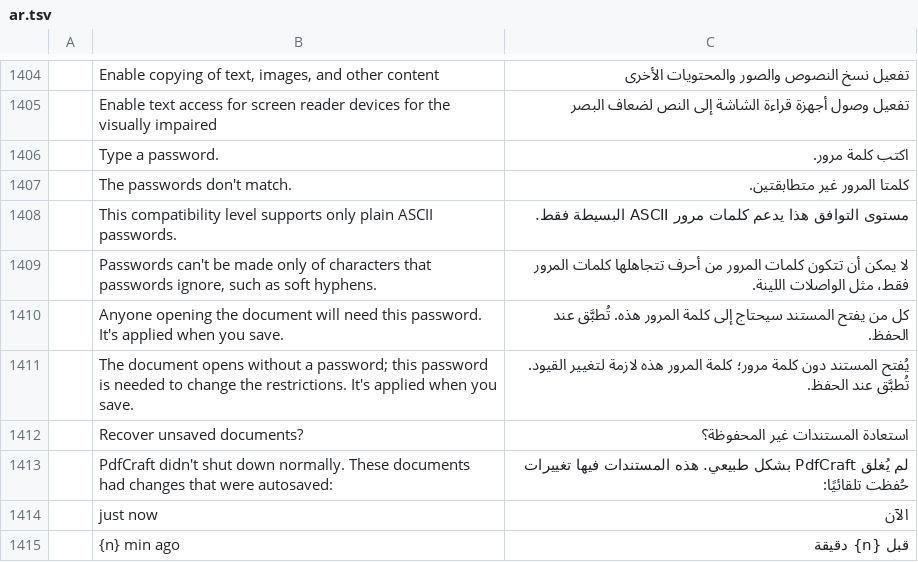
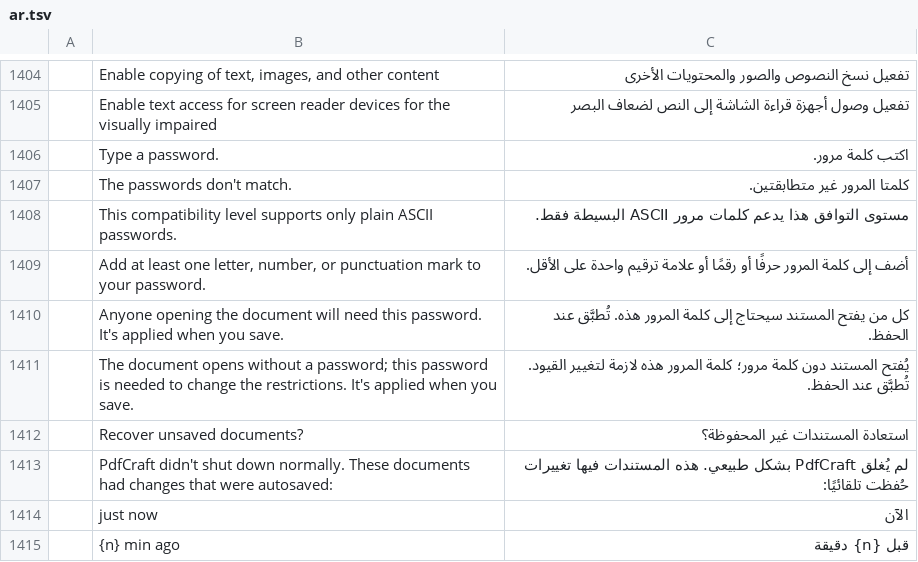
Before and after one commit to OddTony/clone.pdfcraft, a TSV file: crates/ui-egui/src/i18n/ar.tsv, drawn as a sheet; only a part is shown, gaps mark what is left out.

```diff
--- a/crates/ui-egui/src/i18n/ar.tsv
+++ b/crates/ui-egui/src/i18n/ar.tsv
@@ -1408,3 +1408,3 @@
 	This compatibility level supports only plain ASCII passwords.	مستوى التوافق هذا يدعم كلمات مرور ASCII البسيطة فقط.
-	Passwords can't be made only of characters that passwords ignore, such as soft hyphens.	لا يمكن أن تتكون كلمات المرور من أحرف تتجاهلها كلمات المرور فقط، مثل الواصلات اللينة.
+	Add at least one letter, number, or punctuation mark to your password.	أضف إلى كلمة المرور حرفًا أو رقمًا أو علامة ترقيم واحدة على الأقل.
 	Anyone opening the document will need this password. It's applied when you save.	كل من يفتح المستند سيحتاج إلى كلمة المرور هذه. تُطبَّق عند الحفظ.
```
Also changed, not shown: crates/ui-egui/src/i18n/el.tsv, crates/ui-egui/src/i18n/hu.tsv, 22 other files.
